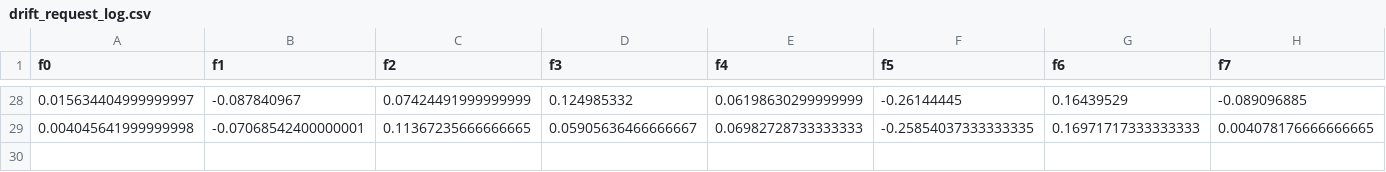
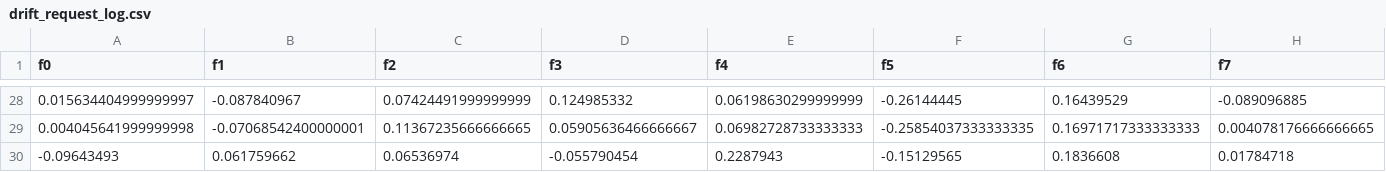
Before and after one commit to T01d4/MLOps_movie_rec_apr25, a CSV file: data/drift_request_log.csv, drawn as a sheet; only a part is shown, gaps mark what is left out; rows hold the shown columns only; the diff names each change by its address in the sheet, - before the commit and + after, or states it on an @@ line.

```diff
--- a/data/drift_request_log.csv
+++ b/data/drift_request_log.csv
+row 30: -0.09643493 | 0.061759662 | 0.06536974 | -0.055790454 | 0.2287943 | -0.15129565 | 0.1836608 | 0.01784718
```
Also changed, not shown: data/monitoring/api_requests.csv, 42 other files.
